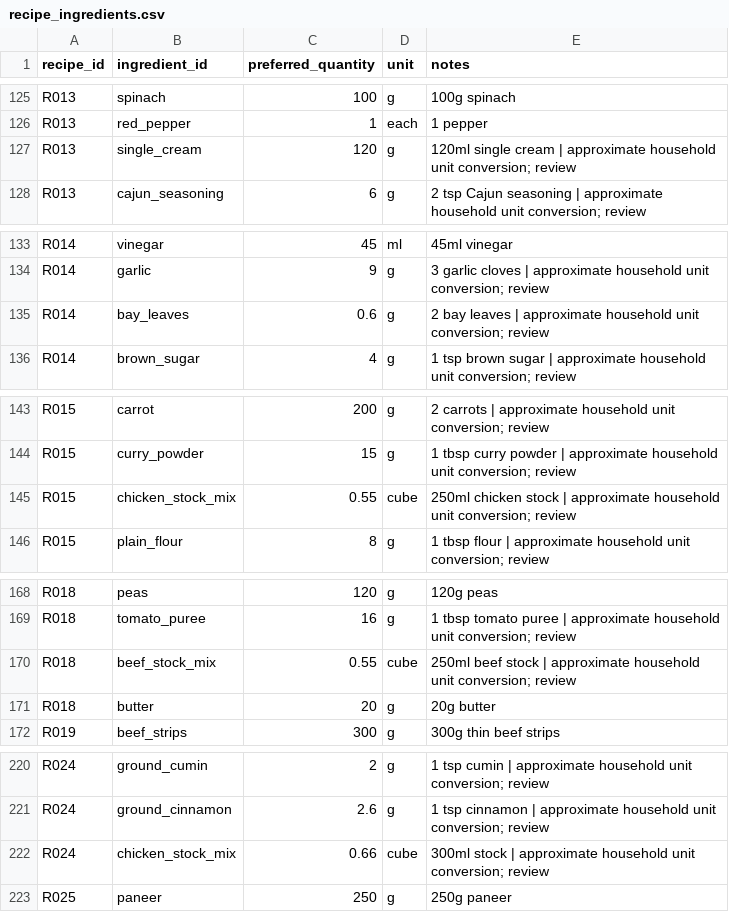
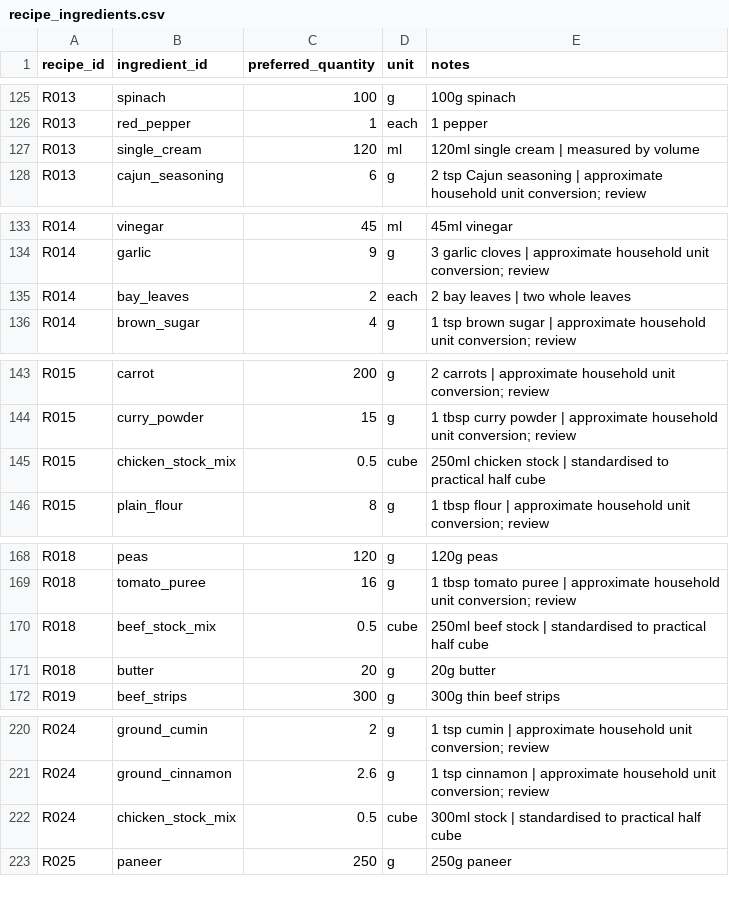
Before and after one commit to hassambashir/grocery-optimiser, a CSV file: data/recipe_ingredients.csv, drawn as a sheet; only a part is shown, gaps mark what is left out; the diff covers the shown part only.

Commit message:
Use practical half/whole stock cubes and household cream/leaves units

```diff
--- a/data/recipe_ingredients.csv
+++ b/data/recipe_ingredients.csv
@@ -126,3 +126,3 @@ recipe_id,ingredient_id,preferred_quantity,unit,notes
 "R013","red_pepper","1","each","1 pepper"
-"R013","single_cream","120","g","120ml single cream | approximate household unit conversion; review"
+"R013","single_cream","120","ml","120ml single cream | measured by volume"
 "R013","cajun_seasoning","6","g","2 tsp Cajun seasoning | approximate household unit conversion; review"
@@ -134,3 +134,3 @@ recipe_id,ingredient_id,preferred_quantity,unit,notes
 "R014","garlic","9","g","3 garlic cloves | approximate household unit conversion; review"
-"R014","bay_leaves","0.6","g","2 bay leaves | approximate household unit conversion; review"
+"R014","bay_leaves","2","each","2 bay leaves | two whole leaves"
 "R014","brown_sugar","4","g","1 tsp brown sugar | approximate household unit conversion; review"
@@ -144,3 +144,3 @@ recipe_id,ingredient_id,preferred_quantity,unit,notes
 "R015","curry_powder","15","g","1 tbsp curry powder | approximate household unit conversion; review"
-"R015","chicken_stock_mix","0.55","cube","250ml chicken stock | approximate household unit conversion; review"
+"R015","chicken_stock_mix","0.5","cube","250ml chicken stock | standardised to practical half cube"
 "R015","plain_flour","8","g","1 tbsp flour | approximate household unit conversion; review"
@@ -169,3 +169,3 @@ recipe_id,ingredient_id,preferred_quantity,unit,notes
 "R018","tomato_puree","16","g","1 tbsp tomato puree | approximate household unit conversion; review"
-"R018","beef_stock_mix","0.55","cube","250ml beef stock | approximate household unit conversion; review"
+"R018","beef_stock_mix","0.5","cube","250ml beef stock | standardised to practical half cube"
 "R018","butter","20","g","20g butter"
@@ -221,3 +221,3 @@ recipe_id,ingredient_id,preferred_quantity,unit,notes
 "R024","ground_cinnamon","2.6","g","1 tsp cinnamon | approximate household unit conversion; review"
-"R024","chicken_stock_mix","0.66","cube","300ml stock | approximate household unit conversion; review"
+"R024","chicken_stock_mix","0.5","cube","300ml stock | standardised to practical half cube"
 "R025","paneer","250","g","250g paneer"
```
Also changed, not shown: 10 edited cells elsewhere in this file.
